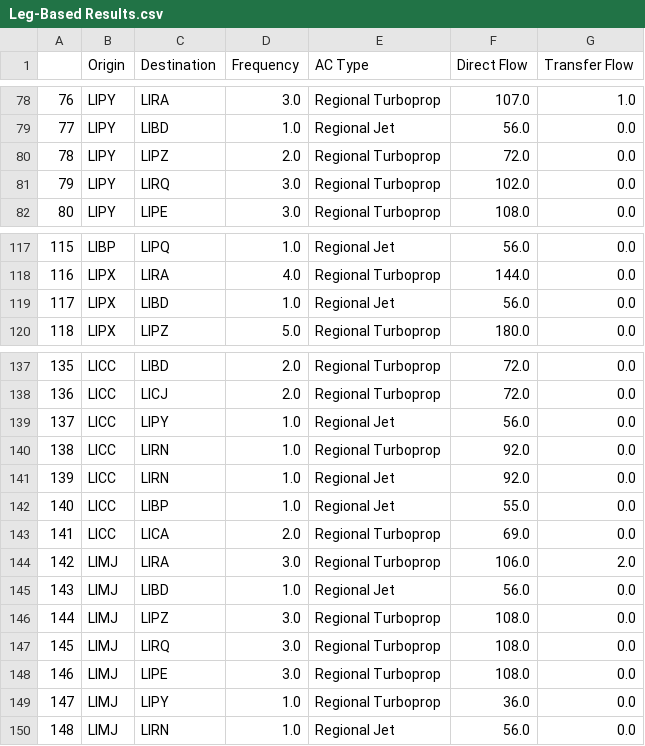
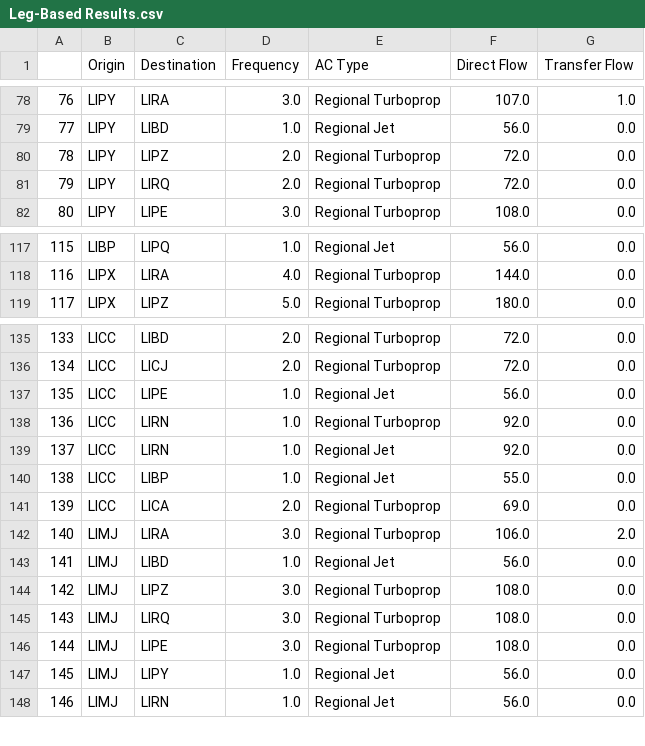
Before and after one commit to dh16dh/AE4423---AP-O, a CSV file: Leg-Based Results.csv, drawn as a sheet; only a part is shown, gaps mark what is left out; removed rows and columns are numbered as before the commit, all else as after; the diff covers the shown part only; the diff names each change by its address in the sheet, - before the commit and + after, or states it on an @@ line.

```diff
--- a/Leg-Based Results.csv
+++ b/Leg-Based Results.csv
@@ column A renumbered from row 13 down @@
-D81 (Frequency): 3.0
+D81 (Frequency): 2.0
-F81 (Direct Flow): 102.0
+F81 (Direct Flow): 72.0
-row 119: 117 | LIPX | LIBD | 1.0 | Regional Jet | 56.0 | 0.0
-C137 (Destination): LIPY
+C137 (Destination): LIPE
-E147 (AC Type): Regional Turboprop
+E147 (AC Type): Regional Jet
-F147 (Direct Flow): 36.0
+F147 (Direct Flow): 56.0
```
Also changed, not shown: 4 added rows, 5 removed rows and 16 edited cells elsewhere in this file, 3 other files.
